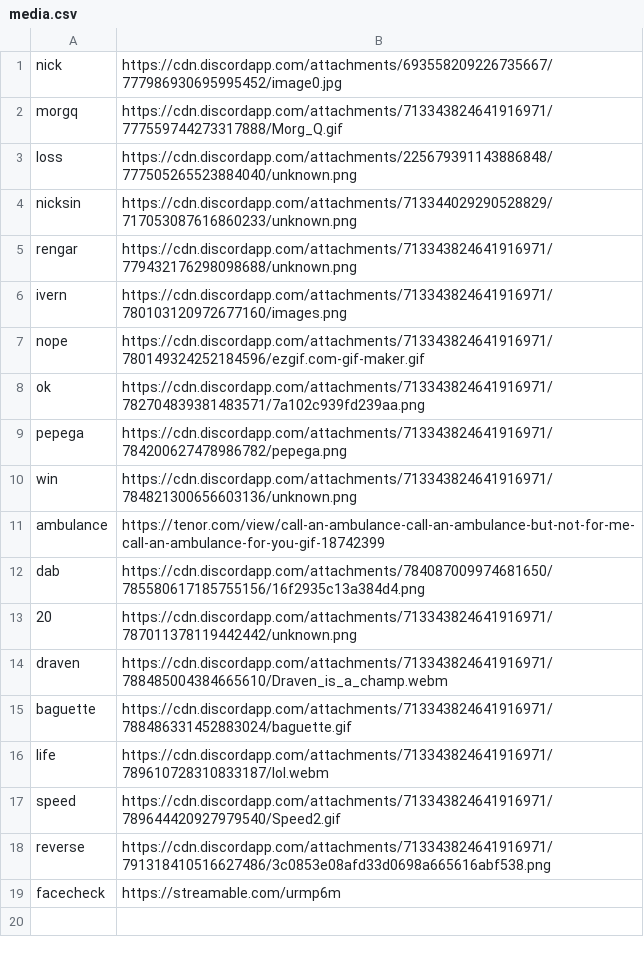
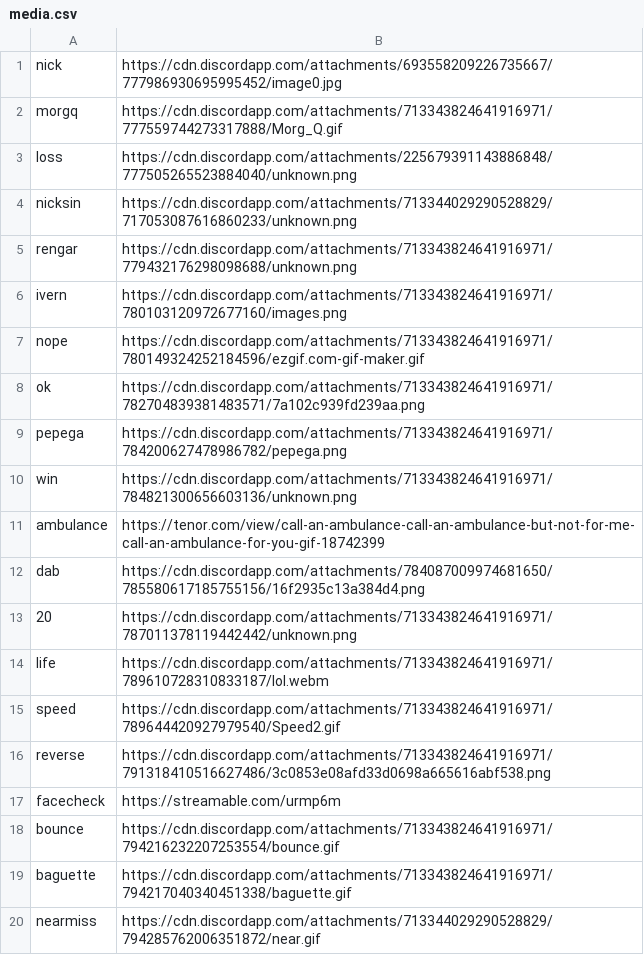
Before and after one commit to Sizzlefrost/inter-bot, a CSV file: backups/media.csv, drawn as a sheet; removed rows and columns are numbered as before the commit, all else as after; the diff names each change by its address in the sheet, - before the commit and + after, or states it on an @@ line.

```diff
--- a/backups/media.csv
+++ b/backups/media.csv
-row 14: draven | https://cdn.discordapp.com/attachments/713343824641916971/788485004384665610/Draven_is_a_champ.webm
-row 15: baguette | https://cdn.discordapp.com/attachments/713343824641916971/788486331452883024/baguette.gif
+row 18: bounce | https://cdn.discordapp.com/attachments/713343824641916971/794216232207253554/bounce.gif
+row 19: baguette | https://cdn.discordapp.com/attachments/713343824641916971/794217040340451338/baguette.gif
+row 20: nearmiss | https://cdn.discordapp.com/attachments/713344029290528829/794285762006351872/near.gif
```
Also changed, not shown: 3 other files.
